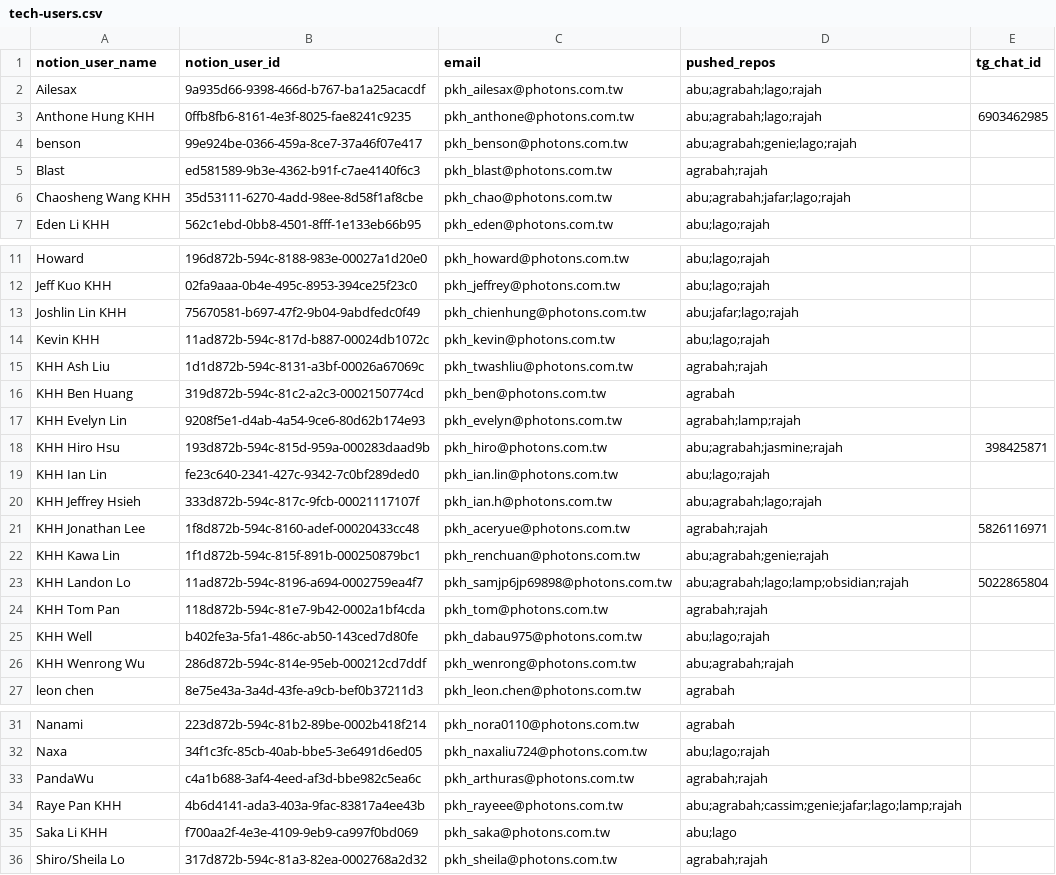
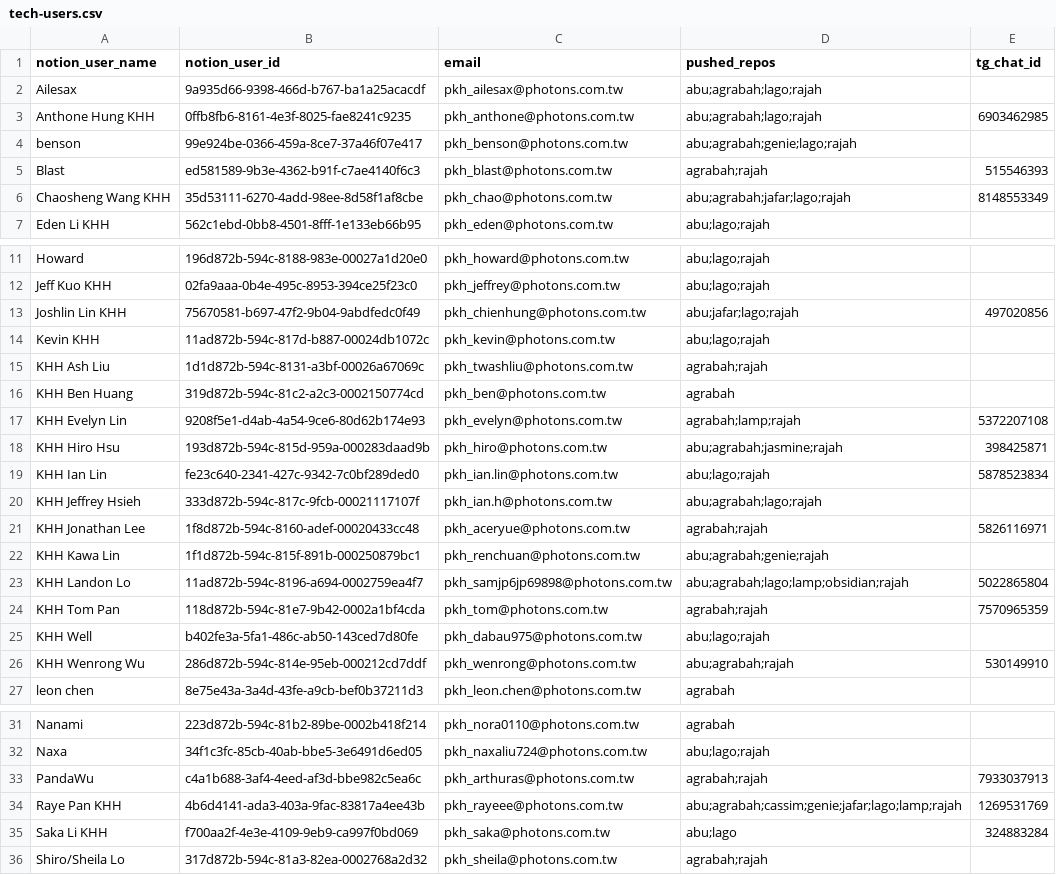
Before and after one commit to samjp6jp69898/aladdin_ai, a CSV file: commands/create-mr/references/tech-users.csv, drawn as a sheet; only a part is shown, gaps mark what is left out; the diff covers the shown part only.

Commit message:
chore(tech-users): 回填 11 列既有 tg_chat_id（F-3）
tg-chatid-sync 已配對但尚未寫回 CSV 的 11 列 chat_id 補齊，
使 pipeline 通知不再對這些技術人員 TG_SKIP_NO_CHATID。
僅動第 5 欄（tg_chat_id），其餘欄位與列序不變。
備份：~/.claude/backups/20260902/

```diff
--- a/commands/create-mr/references/tech-users.csv
+++ b/commands/create-mr/references/tech-users.csv
@@ -4,4 +4,4 @@ Anthone Hung KHH,0ffb8fb6-8161-4e3f-8025-fae8241c9235,pkh_anthone@photons.com.tw
 benson,99e924be-0366-459a-8ce7-37a46f07e417,pkh_benson@photons.com.tw,abu;agrabah;genie;lago;rajah,
-Blast,ed581589-9b3e-4362-b91f-c7ae4140f6c3,pkh_blast@photons.com.tw,agrabah;rajah,
-Chaosheng Wang KHH,35d53111-6270-4add-98ee-8d58f1af8cbe,pkh_chao@photons.com.tw,abu;agrabah;jafar;lago;rajah,
+Blast,ed581589-9b3e-4362-b91f-c7ae4140f6c3,pkh_blast@photons.com.tw,agrabah;rajah,515546393
+Chaosheng Wang KHH,35d53111-6270-4add-98ee-8d58f1af8cbe,pkh_chao@photons.com.tw,abu;agrabah;jafar;lago;rajah,8148553349
 Eden Li KHH,562c1ebd-0bb8-4501-8fff-1e133eb66b95,pkh_eden@photons.com.tw,abu;lago;rajah,
@@ -12,3 +12,3 @@ Howard,196d872b-594c-8188-983e-00027a1d20e0,pkh_howard@photons.com.tw,abu;lago;r
 Jeff Kuo KHH,02fa9aaa-0b4e-495c-8953-394ce25f23c0,pkh_jeffrey@photons.com.tw,abu;lago;rajah,
-Joshlin Lin KHH,75670581-b697-47f2-9b04-9abdfedc0f49,pkh_chienhung@photons.com.tw,abu;jafar;lago;rajah,
+Joshlin Lin KHH,75670581-b697-47f2-9b04-9abdfedc0f49,pkh_chienhung@photons.com.tw,abu;jafar;lago;rajah,497020856
 Kevin KHH,11ad872b-594c-817d-b887-00024db1072c,pkh_kevin@photons.com.tw,abu;lago;rajah,
@@ -16,5 +16,5 @@ KHH Ash Liu,1d1d872b-594c-8131-a3bf-00026a67069c,pkh_twashliu@photons.com.tw,agr
 KHH Ben Huang,319d872b-594c-81c2-a2c3-0002150774cd,pkh_ben@photons.com.tw,agrabah,
-KHH Evelyn Lin,9208f5e1-d4ab-4a54-9ce6-80d62b174e93,pkh_evelyn@photons.com.tw,agrabah;lamp;rajah,
+KHH Evelyn Lin,9208f5e1-d4ab-4a54-9ce6-80d62b174e93,pkh_evelyn@photons.com.tw,agrabah;lamp;rajah,5372207108
 KHH Hiro Hsu,193d872b-594c-815d-959a-000283daad9b,pkh_hiro@photons.com.tw,abu;agrabah;jasmine;rajah,398425871
-KHH Ian Lin,fe23c640-2341-427c-9342-7c0bf289ded0,pkh_ian.lin@photons.com.tw,abu;lago;rajah,
+KHH Ian Lin,fe23c640-2341-427c-9342-7c0bf289ded0,pkh_ian.lin@photons.com.tw,abu;lago;rajah,5878523834
 KHH Jeffrey Hsieh,333d872b-594c-817c-9fcb-00021117107f,pkh_ian.h@photons.com.tw,abu;agrabah;lago;rajah,
@@ -23,5 +23,5 @@ KHH Kawa Lin,1f1d872b-594c-815f-891b-000250879bc1,pkh_renchuan@photons.com.tw,ab
 KHH Landon Lo,11ad872b-594c-8196-a694-0002759ea4f7,pkh_samjp6jp69898@photons.com.tw,abu;agrabah;lago;lamp;obsidian;rajah,5022865804
-KHH Tom Pan,118d872b-594c-81e7-9b42-0002a1bf4cda,pkh_tom@photons.com.tw,agrabah;rajah,
+KHH Tom Pan,118d872b-594c-81e7-9b42-0002a1bf4cda,pkh_tom@photons.com.tw,agrabah;rajah,7570965359
 KHH Well,b402fe3a-5fa1-486c-ab50-143ced7d80fe,pkh_dabau975@photons.com.tw,abu;lago;rajah,
-KHH Wenrong Wu,286d872b-594c-814e-95eb-000212cd7ddf,pkh_wenrong@photons.com.tw,abu;agrabah;rajah,
+KHH Wenrong Wu,286d872b-594c-814e-95eb-000212cd7ddf,pkh_wenrong@photons.com.tw,abu;agrabah;rajah,530149910
 leon chen,8e75e43a-3a4d-43fe-a9cb-bef0b37211d3,pkh_leon.chen@photons.com.tw,agrabah,
@@ -32,5 +32,5 @@ Nanami,223d872b-594c-81b2-89be-0002b418f214,pkh_nora0110@photons.com.tw,agrabah,
 Naxa,34f1c3fc-85cb-40ab-bbe5-3e6491d6ed05,pkh_naxaliu724@photons.com.tw,abu;lago;rajah,
-PandaWu,c4a1b688-3af4-4eed-af3d-bbe982c5ea6c,pkh_arthuras@photons.com.tw,agrabah;rajah,
-Raye Pan KHH,4b6d4141-ada3-403a-9fac-83817a4ee43b,pkh_rayeee@photons.com.tw,abu;agrabah;cassim;genie;jafar;lago;lamp;rajah,
-Saka Li KHH,f700aa2f-4e3e-4109-9eb9-ca997f0bd069,pkh_saka@photons.com.tw,abu;lago,
+PandaWu,c4a1b688-3af4-4eed-af3d-bbe982c5ea6c,pkh_arthuras@photons.com.tw,agrabah;rajah,7933037913
+Raye Pan KHH,4b6d4141-ada3-403a-9fac-83817a4ee43b,pkh_rayeee@photons.com.tw,abu;agrabah;cassim;genie;jafar;lago;lamp;rajah,1269531769
+Saka Li KHH,f700aa2f-4e3e-4109-9eb9-ca997f0bd069,pkh_saka@photons.com.tw,abu;lago,324883284
 Shiro/Sheila Lo,317d872b-594c-81a3-82ea-0002768a2d32,pkh_sheila@photons.com.tw,agrabah;rajah,
```
Also changed, not shown: 1 edited cell elsewhere in this file.
